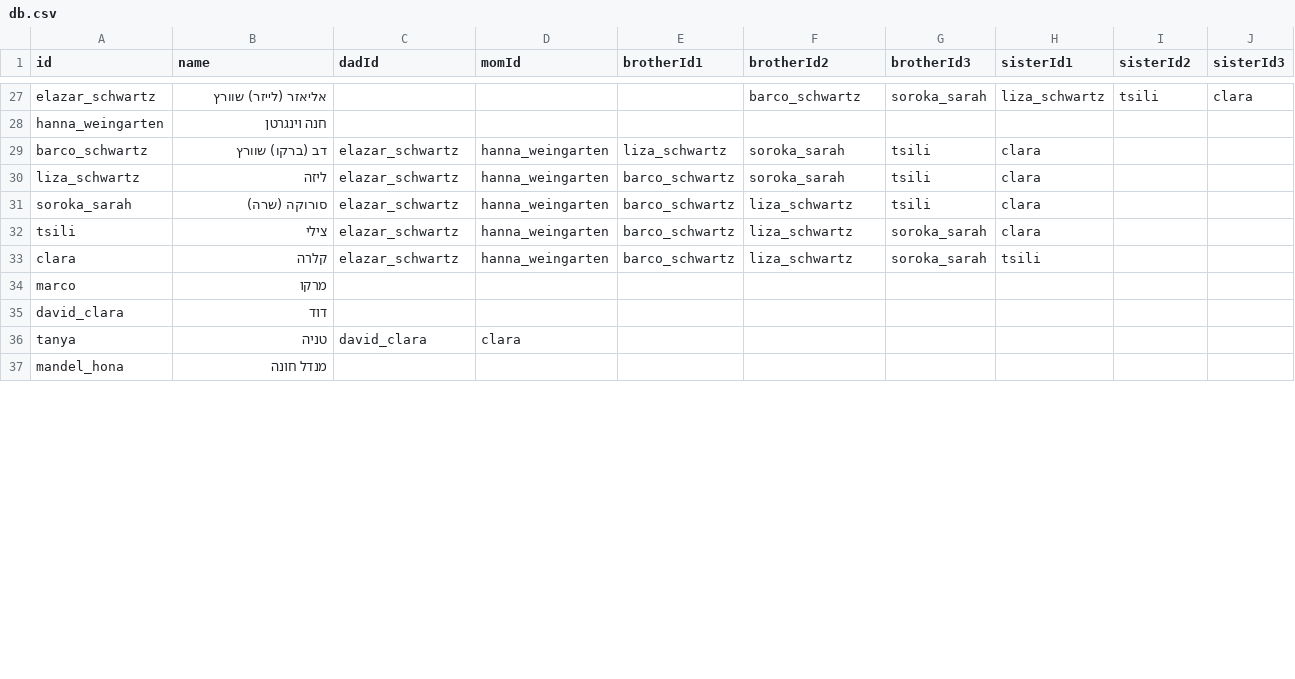
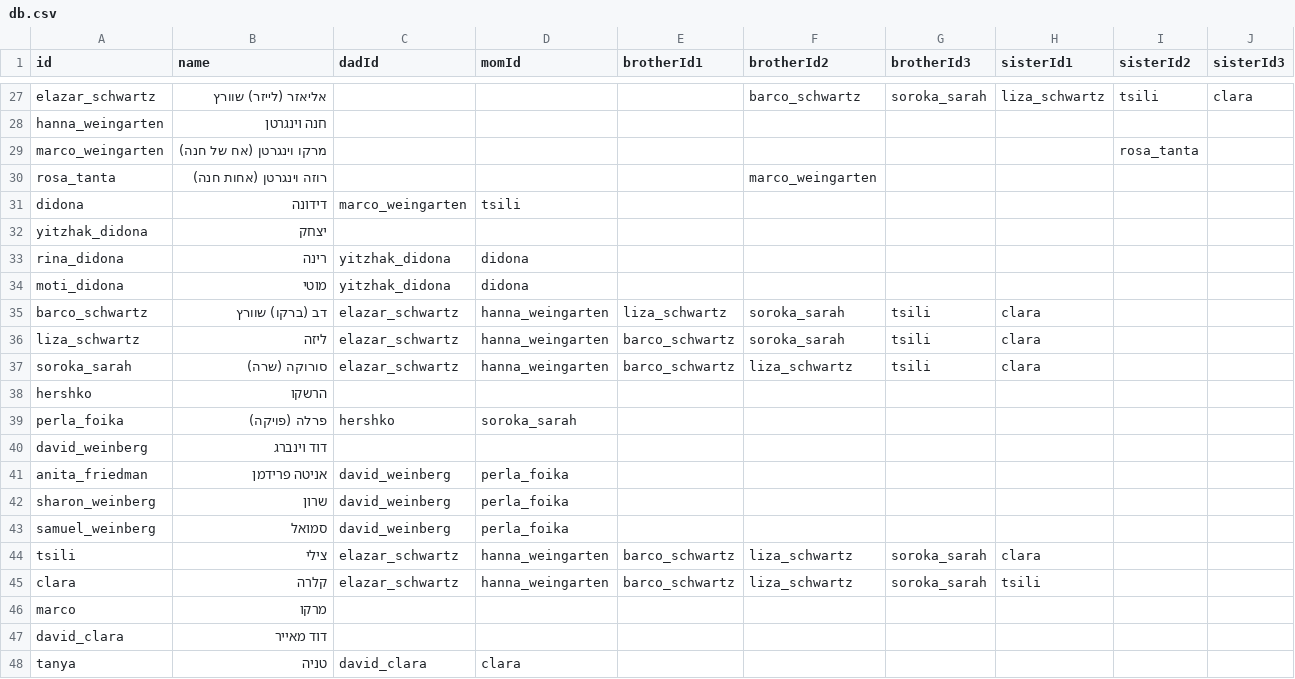
Before and after one commit to danielschwartz85/ancestree, a CSV file: db.csv, drawn as a sheet; only a part is shown, gaps mark what is left out; the shorter side is filled out with more unchanged rows; the diff covers the shown part only.

Commit message:
inital-data

```diff
--- a/db.csv
+++ b/db.csv
@@ -28,2 +28,8 @@ elazar_schwartz,אליאזר (לייזר) שוורץ,,,,barco_schwartz,soroka_sa
 hanna_weingarten,חנה וינגרטן,,,,,,,,
+marco_weingarten,מרקו וינגרטן (אח של חנה),,,,,,,rosa_tanta,
+rosa_tanta,רוזה וינגרטן (אחות חנה),,,,marco_weingarten,,,,
+didona,דידונה,marco_weingarten,tsili,,,,,,
+yitzhak_didona,יצחק,,,,,,,,
+rina_didona,רינה,yitzhak_didona,didona,,,,,,
+moti_didona,מוטי,yitzhak_didona,didona,,,,,,
 barco_schwartz,דב (ברקו) שוורץ,elazar_schwartz,hanna_weingarten,liza_schwartz,soroka_sarah,tsili,clara,,
@@ -31,2 +37,8 @@ liza_schwartz,ליזה,elazar_schwartz,hanna_weingarten,barco_schwartz,soroka_sa
 soroka_sarah,סורוקה (שרה),elazar_schwartz,hanna_weingarten,barco_schwartz,liza_schwartz,tsili,clara,,
+hershko,הרשקו,,,,,,,,
+perla_foika,פרלה (פויקה),hershko,soroka_sarah,,,,,,
+david_weinberg,דוד וינברג,,,,,,,,
+anita_friedman,אניטה פרידמן,david_weinberg,perla_foika,,,,,,
+sharon_weinberg,שרון,david_weinberg,perla_foika,,,,,,
+samuel_weinberg,סמואל,david_weinberg,perla_foika,,,,,,
 tsili,צילי,elazar_schwartz,hanna_weingarten,barco_schwartz,liza_schwartz,soroka_sarah,clara,,
@@ -34,3 +46,3 @@ clara,קלרה,elazar_schwartz,hanna_weingarten,barco_schwartz,liza_schwartz,sor
 marco,מרקו,,,,,,,,
-david_clara,דוד,,,,,,,,
+david_clara,דוד מאייר,,,,,,,,
 tanya,טניה,david_clara,clara,,,,,,
```
Also changed, not shown: 23 added rows, 1 removed row and 8 edited cells elsewhere in this file, 5 other files.
